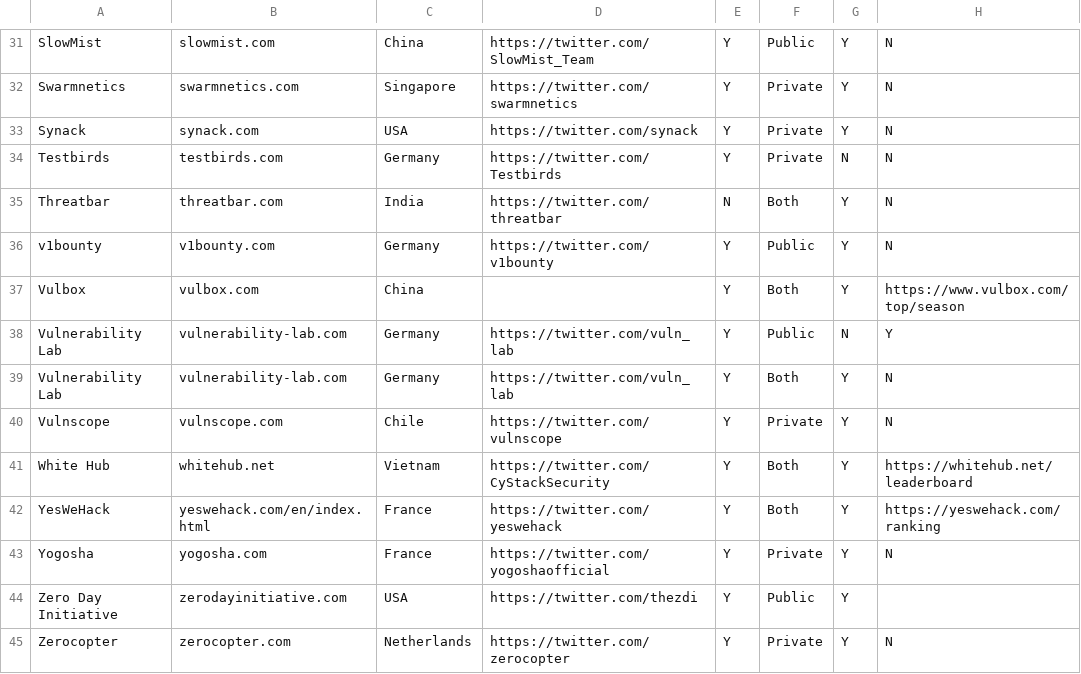
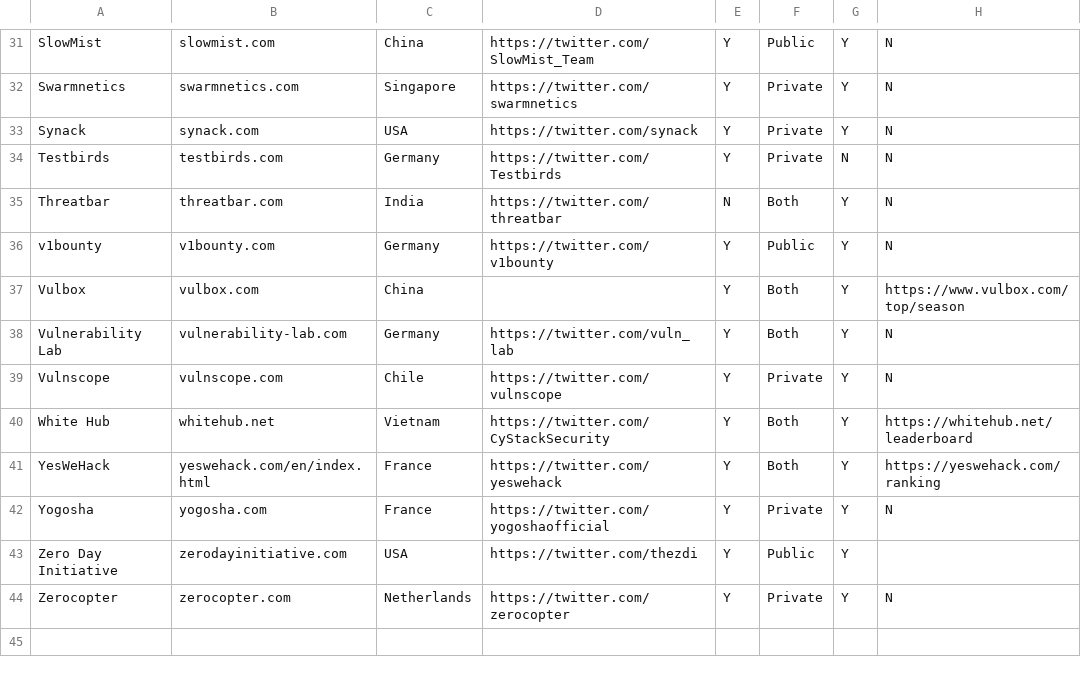
Before and after one commit to disclose/resources, a CSV file: platforms.csv, drawn as a sheet; only a part is shown, gaps mark what is left out; the diff names each change by its address in the sheet, - before the commit and + after, or states it on an @@ line.

Commit message:
Update platforms.csv

```diff
--- a/platforms.csv
+++ b/platforms.csv
-row 38: Vulnerability Lab | vulnerability-lab.com | Germany | https://twitter.com/vuln_lab | Y | Public | N | Y
```
